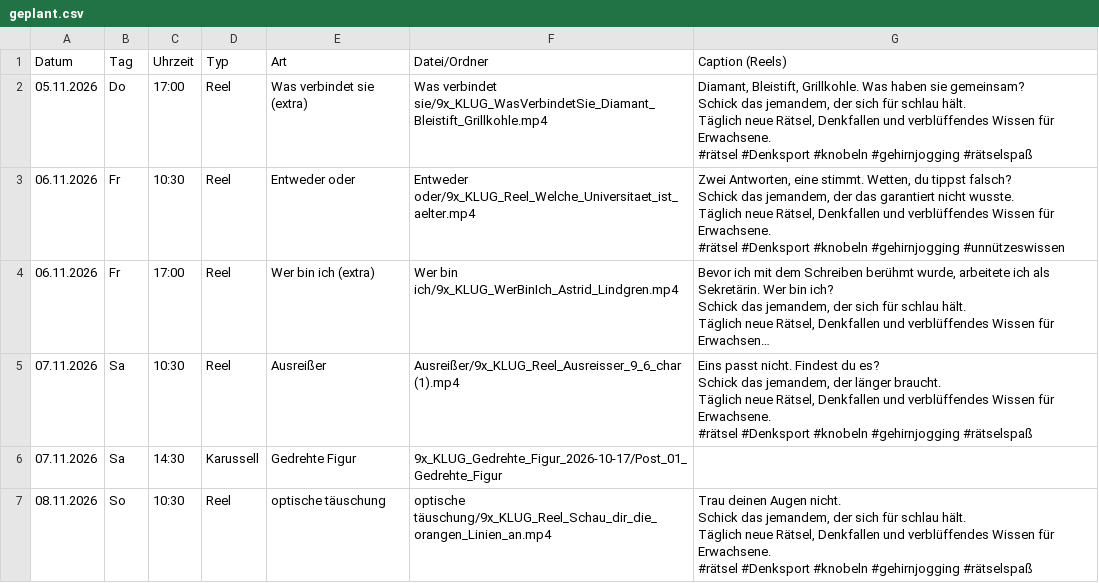
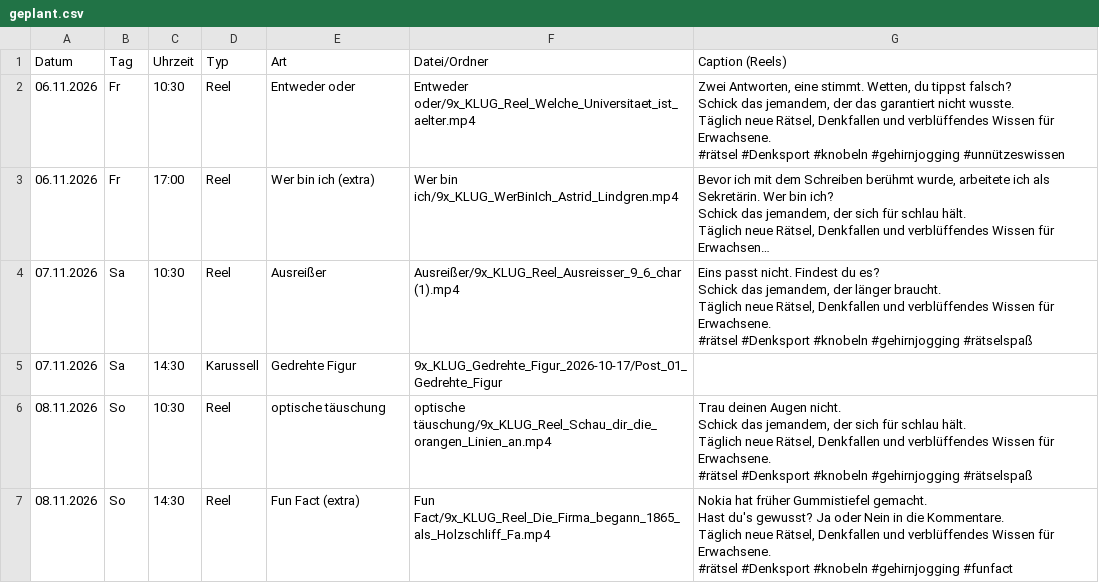
Before and after one commit to 9xKLUG/9xklug-autopost, a CSV file: status/geplant.csv, drawn as a sheet; only a part is shown; the shorter side is filled out with more unchanged rows; long unchanged cells end in ….

```diff
--- a/status/geplant.csv
+++ b/status/geplant.csv
@@ -1,8 +1,2 @@
 Datum;Tag;Uhrzeit;Typ;Art;Datei/Ordner;Caption (Reels)
-05.11.2026;Do;17:00;Reel;Was verbindet sie (extra);Was verbindet sie/9x_KLUG_WasVerbindetSie_Diamant_Bleistift_Grillkohle.mp4;"Diamant, Bleistift, Grillkohle. Was haben sie gemeinsam?
-Schick das jemandem, der sich für schlau hält.
-
-Täglich neue Rätsel, Denkfallen und verblüffendes Wissen für Erwachsene.
-
-#rätsel #Denksport #knobeln #gehirnjogging #rätselspaß"
 06.11.2026;Fr;10:30;Reel;Entweder oder;Entweder oder/9x_KLUG_Reel_Welche_Universitaet_ist_aelter.mp4;"Zwei Antworten, eine stimmt. Wetten, du tippst falsch?
```
Also changed, not shown: status/gepostet.csv, 1 other file.
